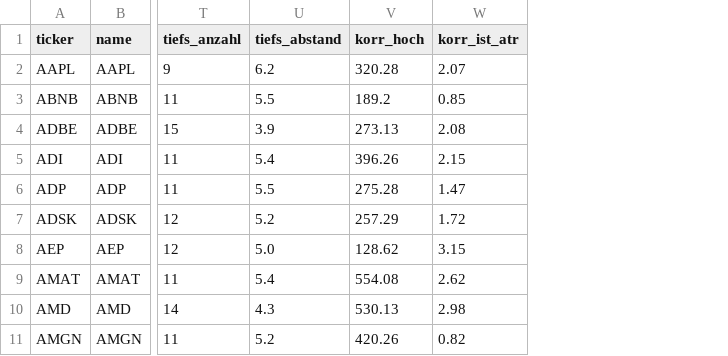
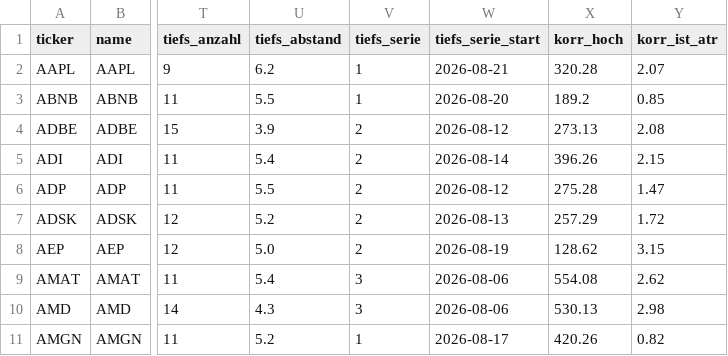
Before and after one commit to hahnpeterph-pixel/boersen-screening, a CSV file: docs/marktdaten.csv, drawn as a sheet; only a part is shown, gaps mark what is left out; the diff names each change by its address in the sheet, - before the commit and + after, or states it on an @@ line.

```diff
--- a/docs/marktdaten.csv
+++ b/docs/marktdaten.csv
+column V (tiefs_serie), rows 2-11: 1 | 1 | 2 | 2 | 2 | 2 | 2 | 3 | 3 | 1
+column W (tiefs_serie_start), rows 2-11: 2026-08-21 | 2026-08-20 | 2026-08-12 | 2026-08-14 | 2026-08-12 | 2026-08-13 | 2026-08-19 | 2026-08-06 | 2026-08-06 | 2026-08-17
```
Also changed, not shown: 4 other files.
